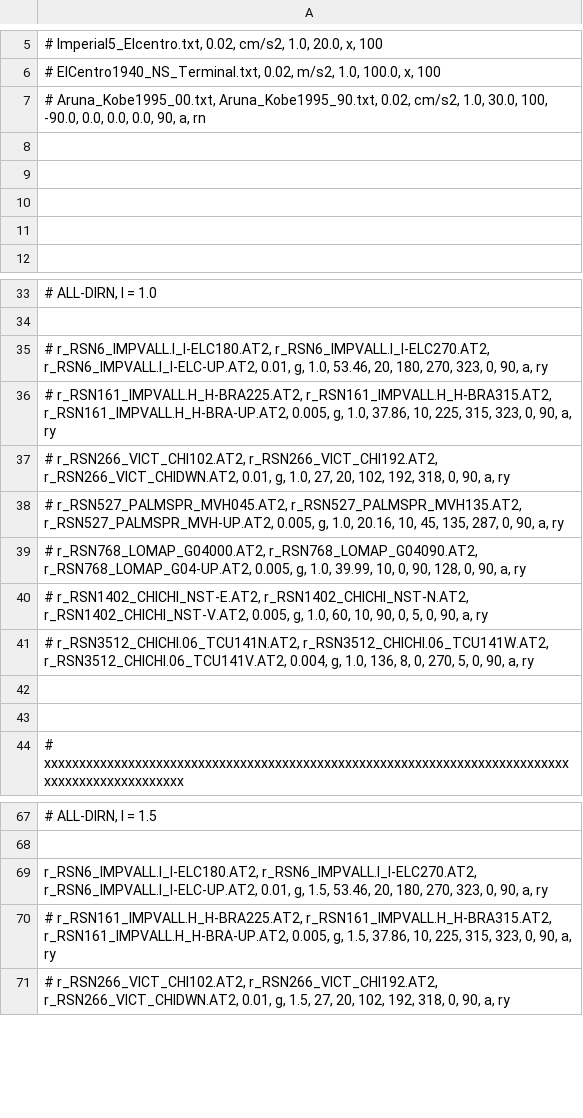
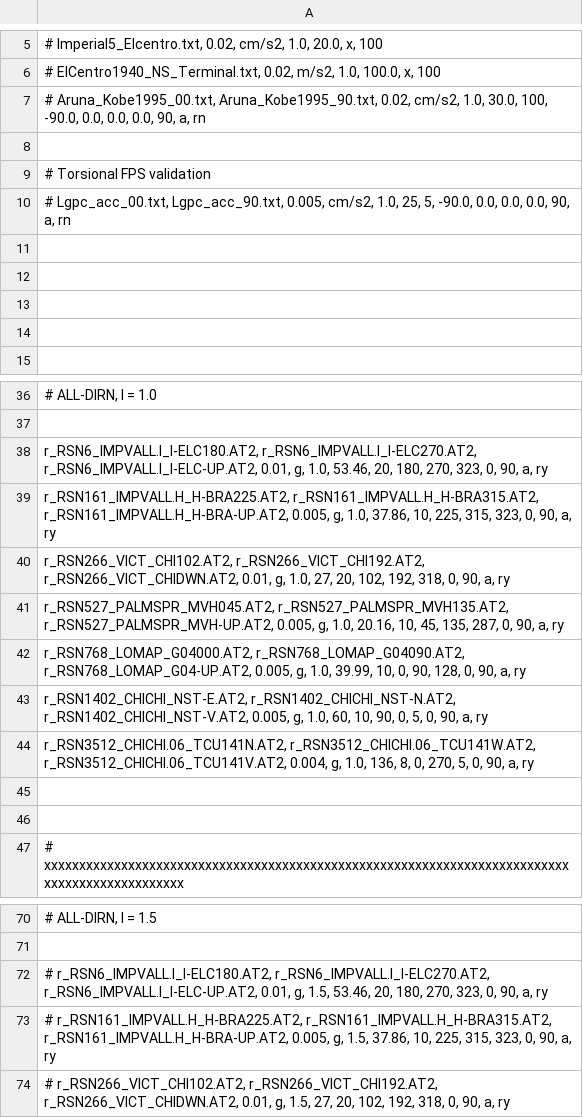
Before and after one commit to naseefo/mhps, a CSV file: Excitations.csv, drawn as a sheet; only a part is shown, gaps mark what is left out.

```diff
--- a/Excitations.csv
+++ b/Excitations.csv
@@ -8,2 +8,5 @@
 
+# Torsional FPS validation
+# Lgpc_acc_00.txt, Lgpc_acc_90.txt, 0.005, cm/s2, 1.0, 25, 5, -90.0, 0.0, 0.0, 0.0, 90, a, rn;
+
 
@@ -34,9 +37,9 @@
 
-# r_RSN6_IMPVALL.I_I-ELC180.AT2, r_RSN6_IMPVALL.I_I-ELC270.AT2, r_RSN6_IMPVALL.I_I-ELC-UP.AT2, 0.01, g, 1.0, 53.46, 20, 180, 270, 323, 0, 90, a, ry;
-# r_RSN161_IMPVALL.H_H-BRA225.AT2, r_RSN161_IMPVALL.H_H-BRA315.AT2, r_RSN161_IMPVALL.H_H-BRA-UP.AT2, 0.005, g, 1.0, 37.86, 10, 225, 315, 323, 0, 90, a, ry;
-# r_RSN266_VICT_CHI102.AT2, r_RSN266_VICT_CHI192.AT2, r_RSN266_VICT_CHIDWN.AT2, 0.01, g, 1.0, 27, 20, 102, 192, 318, 0, 90, a, ry;
-# r_RSN527_PALMSPR_MVH045.AT2, r_RSN527_PALMSPR_MVH135.AT2, r_RSN527_PALMSPR_MVH-UP.AT2, 0.005, g, 1.0, 20.16, 10, 45, 135, 287, 0, 90, a, ry;
-# r_RSN768_LOMAP_G04000.AT2, r_RSN768_LOMAP_G04090.AT2, r_RSN768_LOMAP_G04-UP.AT2, 0.005, g, 1.0, 39.99, 10, 0, 90, 128, 0, 90, a, ry;
-# r_RSN1402_CHICHI_NST-E.AT2, r_RSN1402_CHICHI_NST-N.AT2, r_RSN1402_CHICHI_NST-V.AT2, 0.005, g, 1.0, 60, 10, 90, 0, 5, 0, 90, a, ry;
-# r_RSN3512_CHICHI.06_TCU141N.AT2, r_RSN3512_CHICHI.06_TCU141W.AT2, r_RSN3512_CHICHI.06_TCU141V.AT2, 0.004, g, 1.0, 136, 8, 0, 270, 5, 0, 90, a, ry;
+r_RSN6_IMPVALL.I_I-ELC180.AT2, r_RSN6_IMPVALL.I_I-ELC270.AT2, r_RSN6_IMPVALL.I_I-ELC-UP.AT2, 0.01, g, 1.0, 53.46, 20, 180, 270, 323, 0, 90, a, ry;
+r_RSN161_IMPVALL.H_H-BRA225.AT2, r_RSN161_IMPVALL.H_H-BRA315.AT2, r_RSN161_IMPVALL.H_H-BRA-UP.AT2, 0.005, g, 1.0, 37.86, 10, 225, 315, 323, 0, 90, a, ry;
+r_RSN266_VICT_CHI102.AT2, r_RSN266_VICT_CHI192.AT2, r_RSN266_VICT_CHIDWN.AT2, 0.01, g, 1.0, 27, 20, 102, 192, 318, 0, 90, a, ry;
+r_RSN527_PALMSPR_MVH045.AT2, r_RSN527_PALMSPR_MVH135.AT2, r_RSN527_PALMSPR_MVH-UP.AT2, 0.005, g, 1.0, 20.16, 10, 45, 135, 287, 0, 90, a, ry;
+r_RSN768_LOMAP_G04000.AT2, r_RSN768_LOMAP_G04090.AT2, r_RSN768_LOMAP_G04-UP.AT2, 0.005, g, 1.0, 39.99, 10, 0, 90, 128, 0, 90, a, ry;
+r_RSN1402_CHICHI_NST-E.AT2, r_RSN1402_CHICHI_NST-N.AT2, r_RSN1402_CHICHI_NST-V.AT2, 0.005, g, 1.0, 60, 10, 90, 0, 5, 0, 90, a, ry;
+r_RSN3512_CHICHI.06_TCU141N.AT2, r_RSN3512_CHICHI.06_TCU141W.AT2, r_RSN3512_CHICHI.06_TCU141V.AT2, 0.004, g, 1.0, 136, 8, 0, 270, 5, 0, 90, a, ry;
 
@@ -68,3 +71,3 @@
 
-r_RSN6_IMPVALL.I_I-ELC180.AT2, r_RSN6_IMPVALL.I_I-ELC270.AT2, r_RSN6_IMPVALL.I_I-ELC-UP.AT2, 0.01, g, 1.5, 53.46, 20, 180, 270, 323, 0, 90, a, ry;
+# r_RSN6_IMPVALL.I_I-ELC180.AT2, r_RSN6_IMPVALL.I_I-ELC270.AT2, r_RSN6_IMPVALL.I_I-ELC-UP.AT2, 0.01, g, 1.5, 53.46, 20, 180, 270, 323, 0, 90, a, ry;
 # r_RSN161_IMPVALL.H_H-BRA225.AT2, r_RSN161_IMPVALL.H_H-BRA315.AT2, r_RSN161_IMPVALL.H_H-BRA-UP.AT2, 0.005, g, 1.5, 37.86, 10, 225, 315, 323, 0, 90, a, ry;
```
Also changed, not shown: OSBI_T_VP.csv, OSBI_VP.csv, 9 other files.
